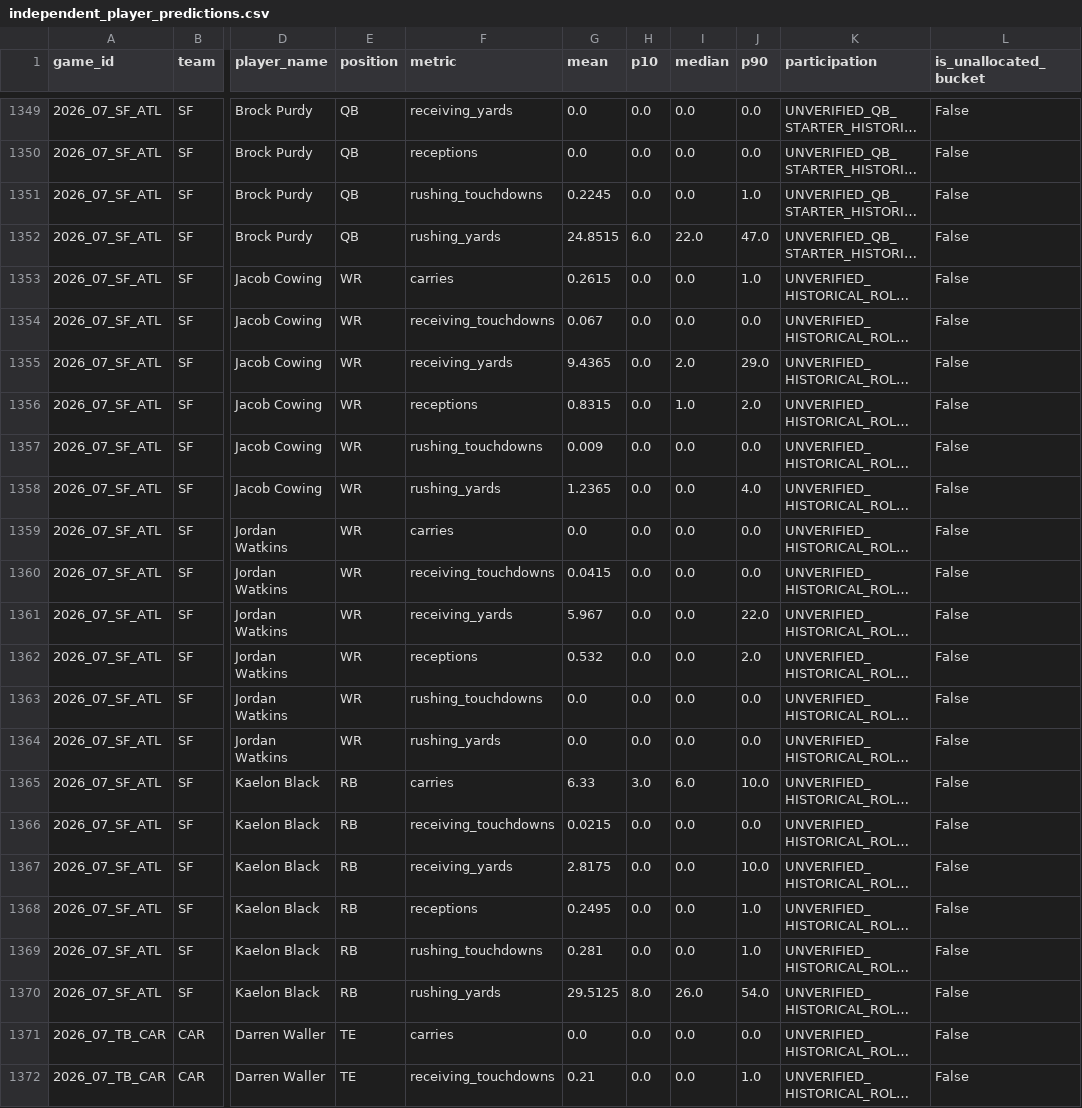
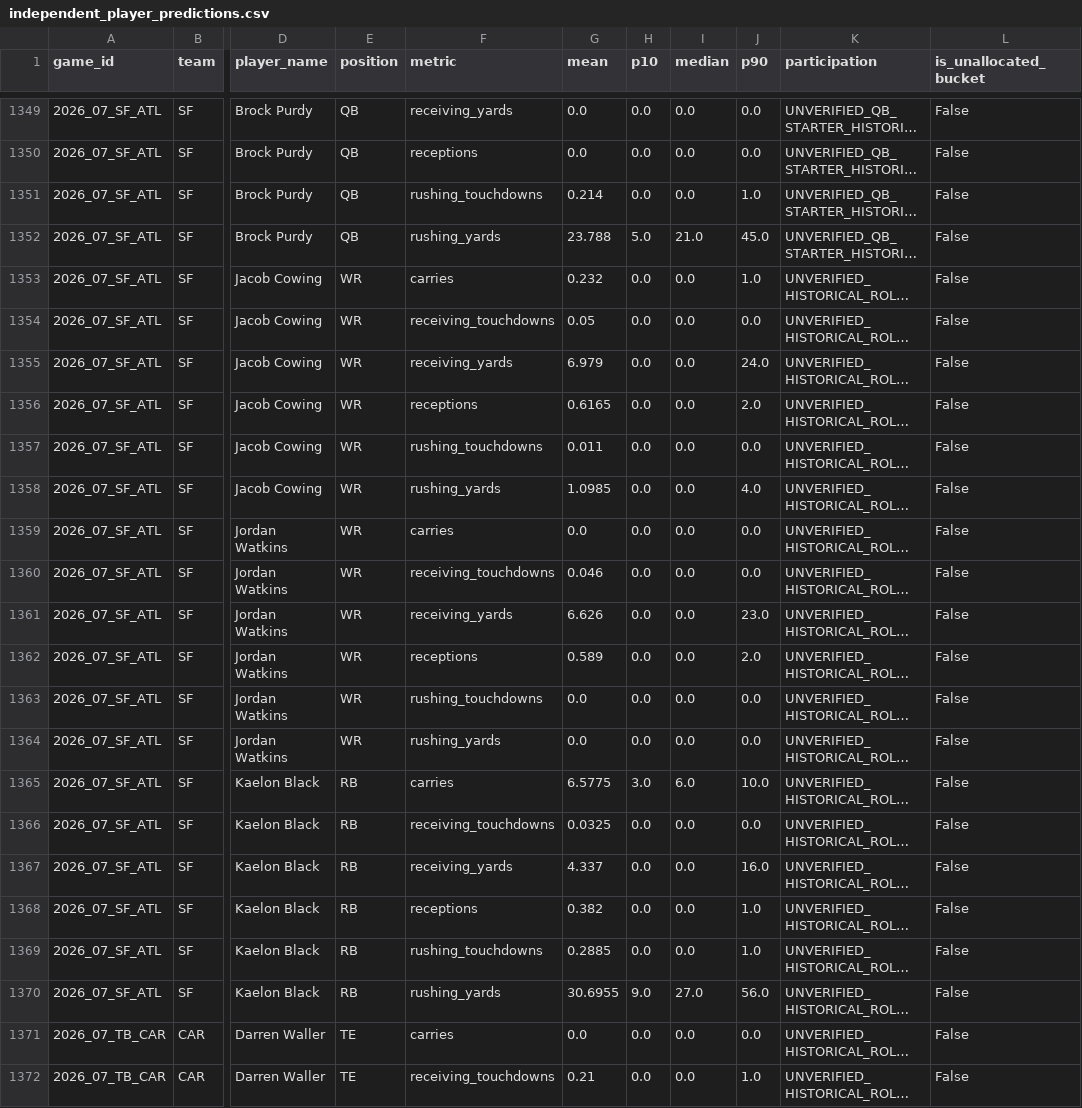
Before and after one commit to konnorharbin-star/harbin-nfl-analytics, a CSV file: docs/independent_player_predictions.csv, drawn as a sheet; only a part is shown, gaps mark what is left out; long unchanged cells end in …; the diff covers the shown part only; the diff names each change by its address in the sheet, - before the commit and + after, or states it on an @@ line.

```diff
--- a/docs/independent_player_predictions.csv
+++ b/docs/independent_player_predictions.csv
-G1351 (mean): 0.2245
+G1351 (mean): 0.214
-G1352 (mean): 24.8515
+G1352 (mean): 23.788
-H1352 (p10): 6.0
+H1352 (p10): 5.0
-I1352 (median): 22.0
+I1352 (median): 21.0
-J1352 (p90): 47.0
+J1352 (p90): 45.0
-G1353 (mean): 0.2615
+G1353 (mean): 0.232
-G1354 (mean): 0.067
+G1354 (mean): 0.05
-G1355 (mean): 9.4365
+G1355 (mean): 6.979
-I1355 (median): 2.0
+I1355 (median): 0.0
-J1355 (p90): 29.0
+J1355 (p90): 24.0
-G1356 (mean): 0.8315
+G1356 (mean): 0.6165
-I1356 (median): 1.0
+I1356 (median): 0.0
-G1357 (mean): 0.009
+G1357 (mean): 0.011
-G1358 (mean): 1.2365
+G1358 (mean): 1.0985
-G1360 (mean): 0.0415
+G1360 (mean): 0.046
-G1361 (mean): 5.967
+G1361 (mean): 6.626
-J1361 (p90): 22.0
+J1361 (p90): 23.0
-G1362 (mean): 0.532
+G1362 (mean): 0.589
-G1365 (mean): 6.33
+G1365 (mean): 6.5775
-G1366 (mean): 0.0215
+G1366 (mean): 0.0325
-G1367 (mean): 2.8175
+G1367 (mean): 4.337
-J1367 (p90): 10.0
+J1367 (p90): 16.0
-G1368 (mean): 0.2495
+G1368 (mean): 0.382
-G1369 (mean): 0.281
+G1369 (mean): 0.2885
-G1370 (mean): 29.5125
+G1370 (mean): 30.6955
-H1370 (p10): 8.0
+H1370 (p10): 9.0
-I1370 (median): 26.0
+I1370 (median): 27.0
-J1370 (p90): 54.0
+J1370 (p90): 56.0
```
Also changed, not shown: 59 edited cells elsewhere in this file, 6 other files.
